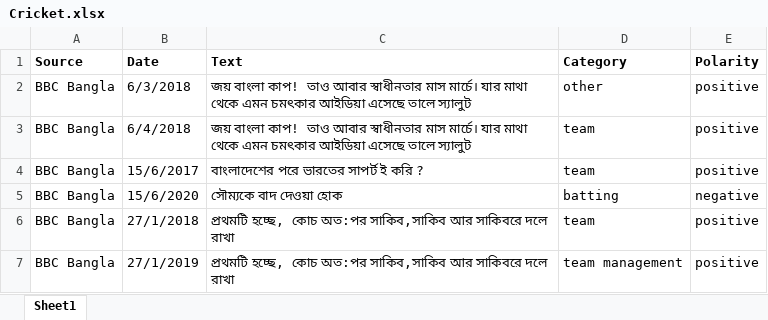
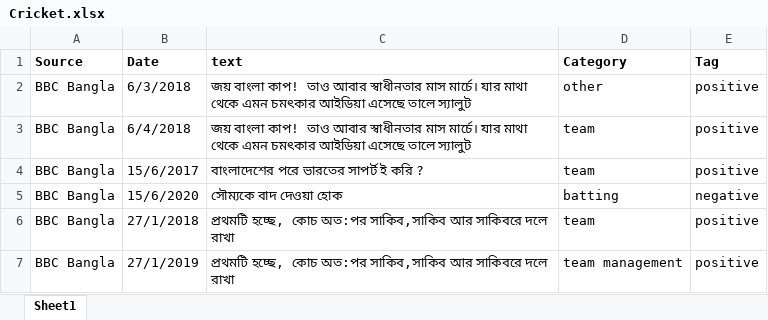
Before and after one commit to Faisalece18/Sentiment-Analysis, an Excel workbook: Datasets/Bangla_ABSA_Datasets-master/Cricket.xlsx, sheet Sheet1, drawn as a sheet; only a part is shown; values as stored, in another font and other column widths than the file's, no borders; the diff names each change by its address in the sheet, - before the commit and + after, or states it on an @@ line.

Commit message:
Data Analysis

```diff
--- a/Datasets/Bangla_ABSA_Datasets-master/Cricket.xlsx (sheet Sheet1)
+++ b/Datasets/Bangla_ABSA_Datasets-master/Cricket.xlsx (sheet Sheet1)
-C1: Text
+C1: text
-E1: Polarity
+E1: Tag
```
Also changed, not shown: Datasets/Bangla_ABSA_Datasets-master/Restaurant.xlsx, 4 other files.
